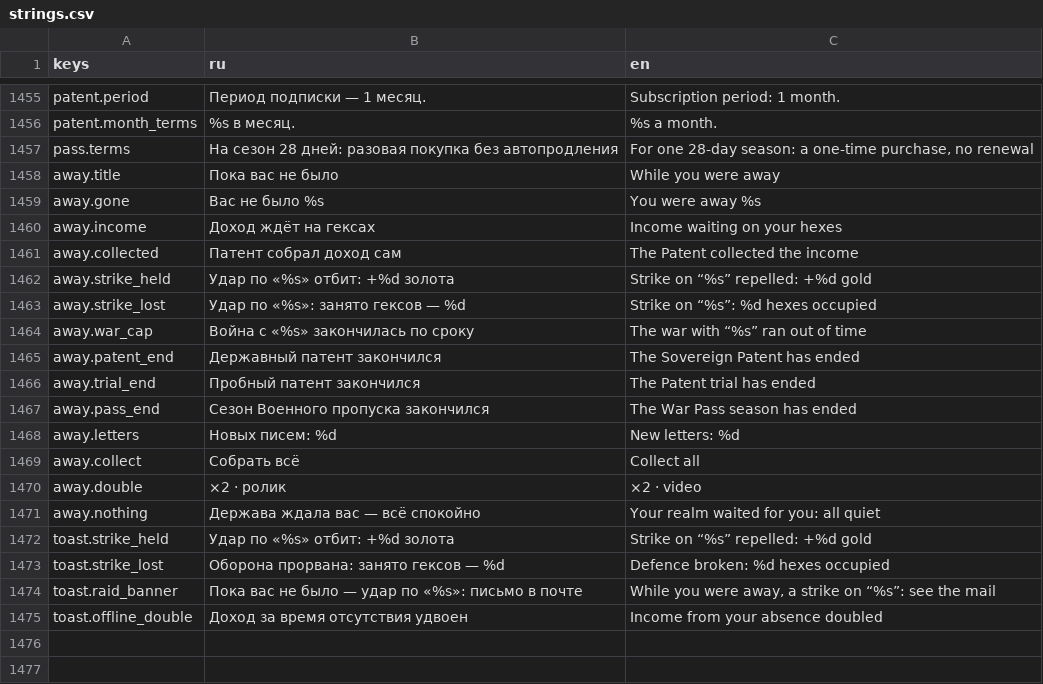
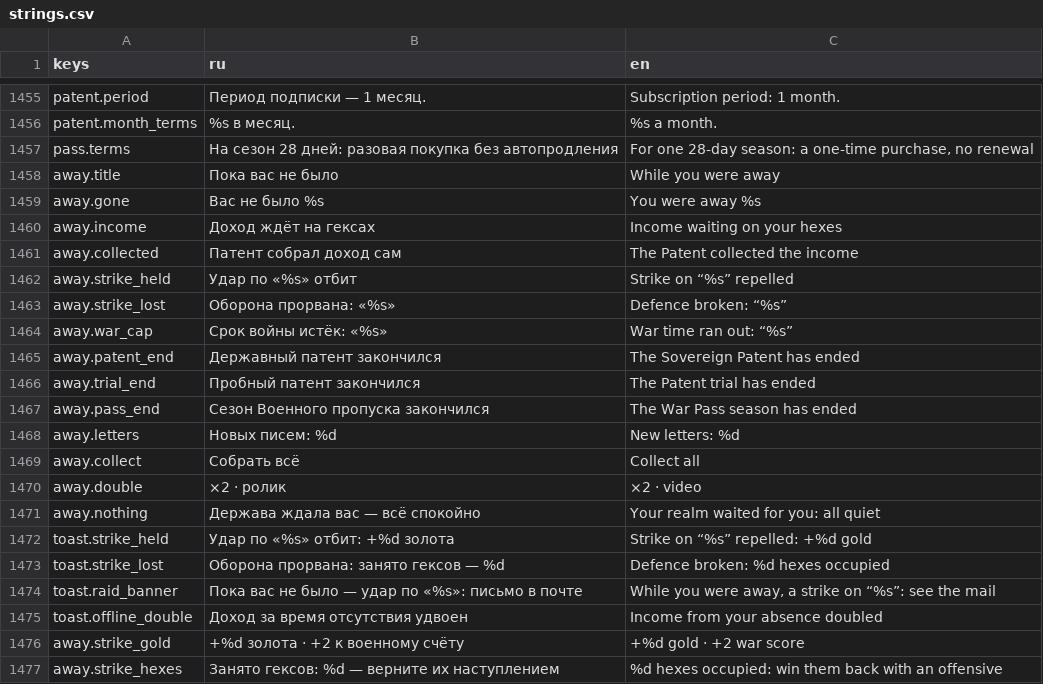
Before and after one commit to kaboomenko/Raivon, a CSV file: game/locale/strings.csv, drawn as a sheet; only a part is shown, gaps mark what is left out.

```diff
--- a/game/locale/strings.csv
+++ b/game/locale/strings.csv
@@ -1461,5 +1461,5 @@ away.income,Доход ждёт на гексах,Income waiting on your hexes
 away.collected,Патент собрал доход сам,The Patent collected the income
-away.strike_held,Удар по «%s» отбит: +%d золота,Strike on “%s” repelled: +%d gold
-away.strike_lost,Удар по «%s»: занято гексов — %d,Strike on “%s”: %d hexes occupied
-away.war_cap,Война с «%s» закончилась по сроку,The war with “%s” ran out of time
+away.strike_held,Удар по «%s» отбит,Strike on “%s” repelled
+away.strike_lost,Оборона прорвана: «%s»,Defence broken: “%s”
+away.war_cap,Срок войны истёк: «%s»,War time ran out: “%s”
 away.patent_end,Державный патент закончился,The Sovereign Patent has ended
@@ -1475 +1475,3 @@ toast.raid_banner,Пока вас не было — удар по «%s»: пис
 toast.offline_double,Доход за время отсутствия удвоен,Income from your absence doubled
+away.strike_gold,+%d золота · +2 к военному счёту,+%d gold · +2 war score
+away.strike_hexes,Занято гексов: %d — верните их наступлением,%d hexes occupied: win them back with an offensive
```
Also changed, not shown: 2 other files.
